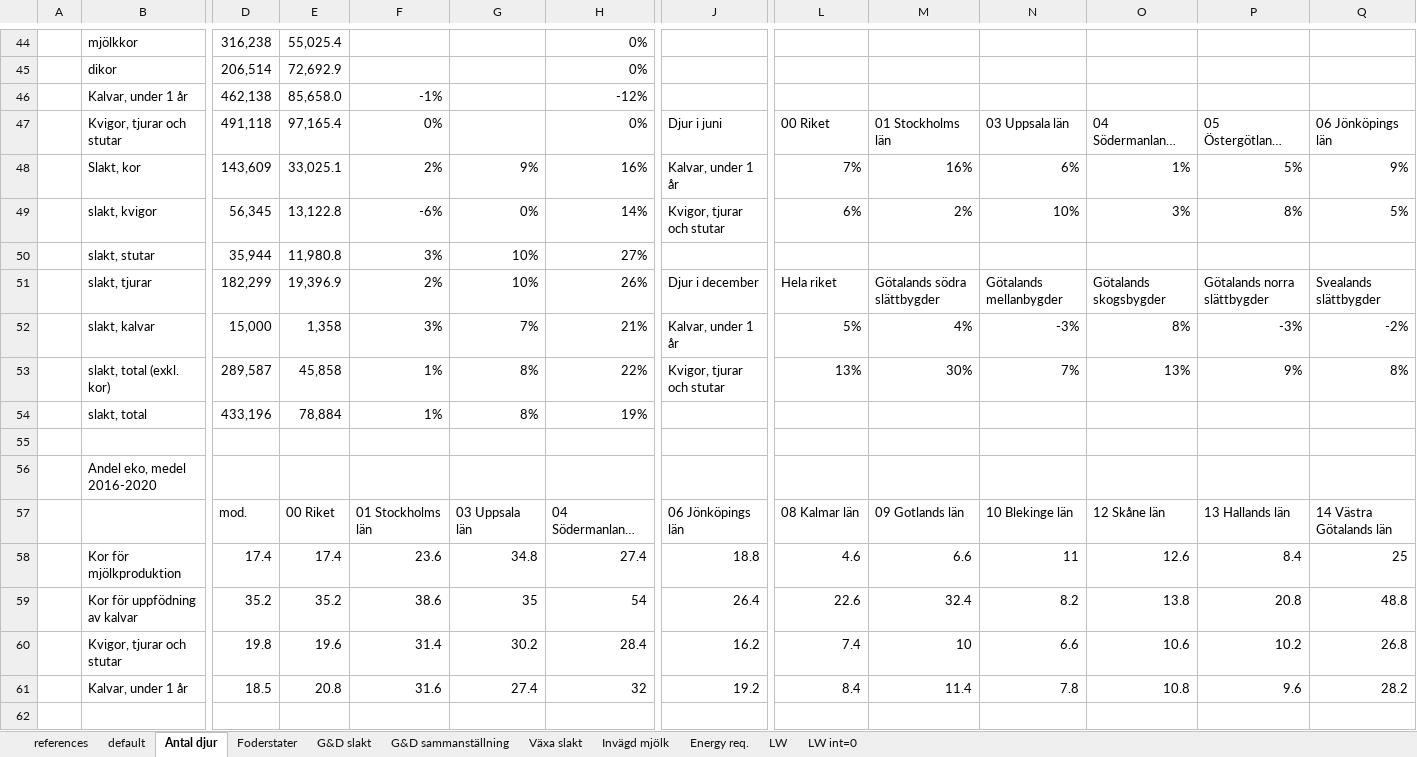
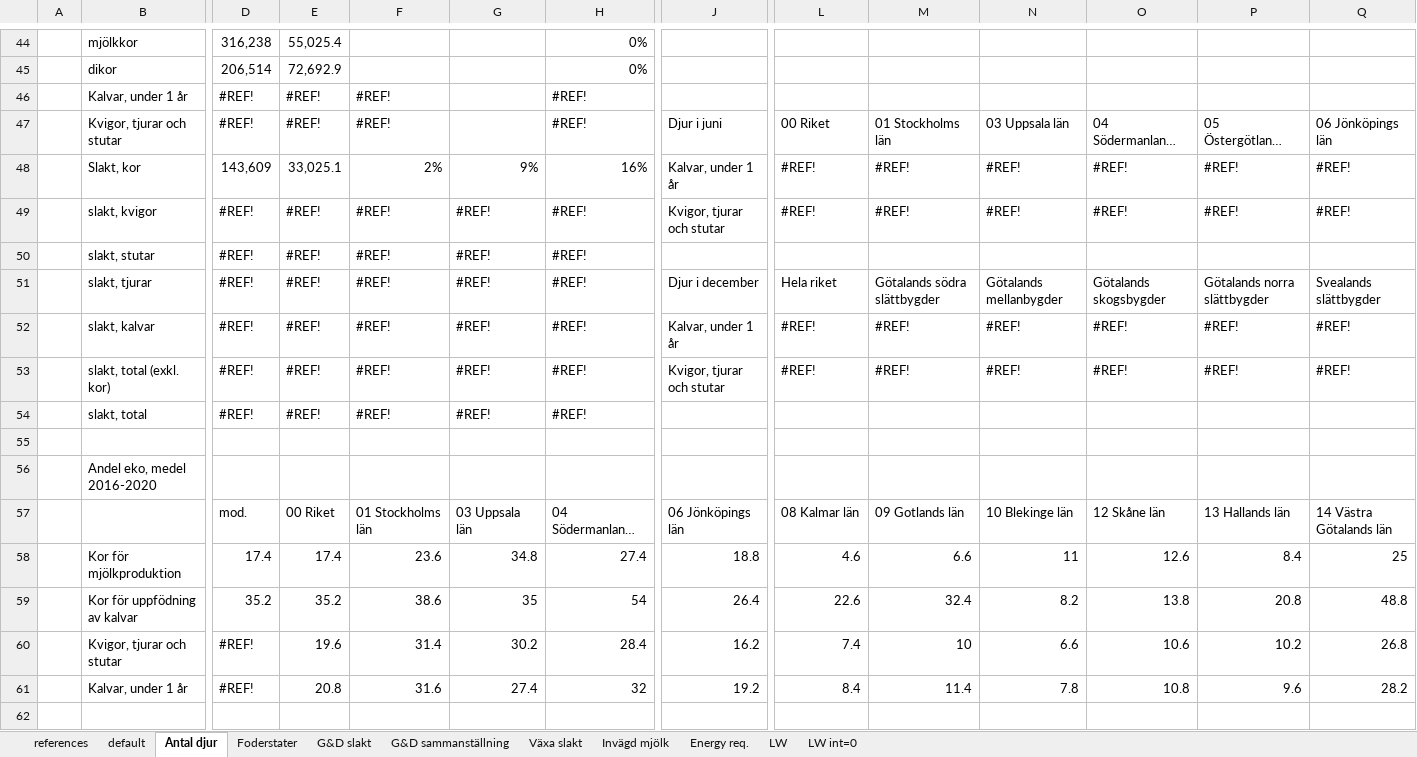
Before and after one commit to SLU-foodsystems/CIBUSmod, an Excel workbook: mini/data/default/CattleHerd.xlsx, sheet Antal djur, drawn as a sheet; only a part is shown, gaps mark what is left out; long unchanged cells end in …; values as stored, in another font and other column widths than the file's, no cell formats; charts and pictures and conditional formats not drawn; removed rows and columns are numbered as before the commit, all else as after; rows hold the shown columns only; the diff covers the shown part only; the diff names each change by its address in the sheet, - before the commit and + after, or states it on an @@ line.

```diff
--- a/mini/data/default/CattleHerd.xlsx (sheet Antal djur)
+++ b/mini/data/default/CattleHerd.xlsx (sheet Antal djur)
-row 46:  | Kalvar, under 1 år | 462,138 | 85,658.0 | -1% |  | -12%
+row 46:  | Kalvar, under 1 år | #REF! | #REF! | #REF! |  | #REF!
-D47: 491,118
+D47: #REF!
-E47: 97,165.4
+E47: #REF!
-F47: 0%
+F47: #REF!
-H47: 0%
+H47: #REF!
-row 48:  | Slakt, kor | 143,609 | 33,025.1 | 2% | 9% | 16% | Kalvar, under 1 år | 7% | 16% | 6% | 1% | 5% | 9%
-row 49:  | slakt, kvigor | 56,345 | 13,122.8 | -6% | 0% | 14% | Kvigor, tjurar och stutar | 6% | 2% | 10% | 3% | 8% | 5%
-row 50:  | slakt, stutar | 35,944 | 11,980.8 | 3% | 10% | 27%
+row 48:  | Slakt, kor | 143,609 | 33,025.1 | 2% | 9% | 16% | Kalvar, under 1 år | #REF! | #REF! | #REF! | #REF! | #REF! | #REF!
+row 49:  | slakt, kvigor | #REF! | #REF! | #REF! | #REF! | #REF! | Kvigor, tjurar och stutar | #REF! | #REF! | #REF! | #REF! | #REF! | #REF!
+row 50:  | slakt, stutar | #REF! | #REF! | #REF! | #REF! | #REF!
-D51: 182,299
+D51: #REF!
-E51: 19,396.9
+E51: #REF!
-F51: 2%
+F51: #REF!
-G51: 10%
+G51: #REF!
-H51: 26%
+H51: #REF!
-row 52:  | slakt, kalvar | 15,000 | 1,358 | 3% | 7% | 21% | Kalvar, under 1 år | 5% | 4% | -3% | 8% | -3% | -2%
-row 53:  | slakt, total (exkl. kor) | 289,587 | 45,858 | 1% | 8% | 22% | Kvigor, tjurar och stutar | 13% | 30% | 7% | 13% | 9% | 8%
-row 54:  | slakt, total | 433,196 | 78,884 | 1% | 8% | 19%
+row 52:  | slakt, kalvar | #REF! | #REF! | #REF! | #REF! | #REF! | Kalvar, under 1 år | #REF! | #REF! | #REF! | #REF! | #REF! | #REF!
+row 53:  | slakt, total (exkl. kor) | #REF! | #REF! | #REF! | #REF! | #REF! | Kvigor, tjurar och stutar | #REF! | #REF! | #REF! | #REF! | #REF! | #REF!
+row 54:  | slakt, total | #REF! | #REF! | #REF! | #REF! | #REF!
-D60: 19.8
+D60: #REF!
-D61: 18.5
+D61: #REF!
```
Also changed, not shown: 3 added rows, 3 removed rows and 90 edited cells elsewhere in this sheet, sheet G&D sammanställning, sheet G&D slakt, sheet default, sheet Växa slakt, sheet LW, sheet LW int=0, cell formats, charts or pictures, mini/data/default/FeedMgmt.xlsx, 1 other file.
